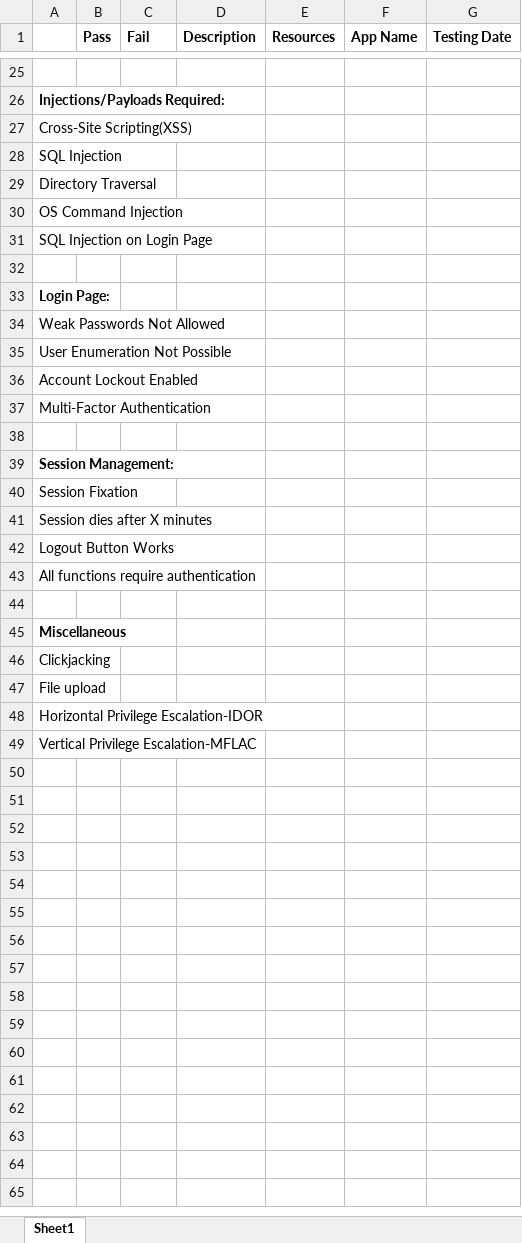
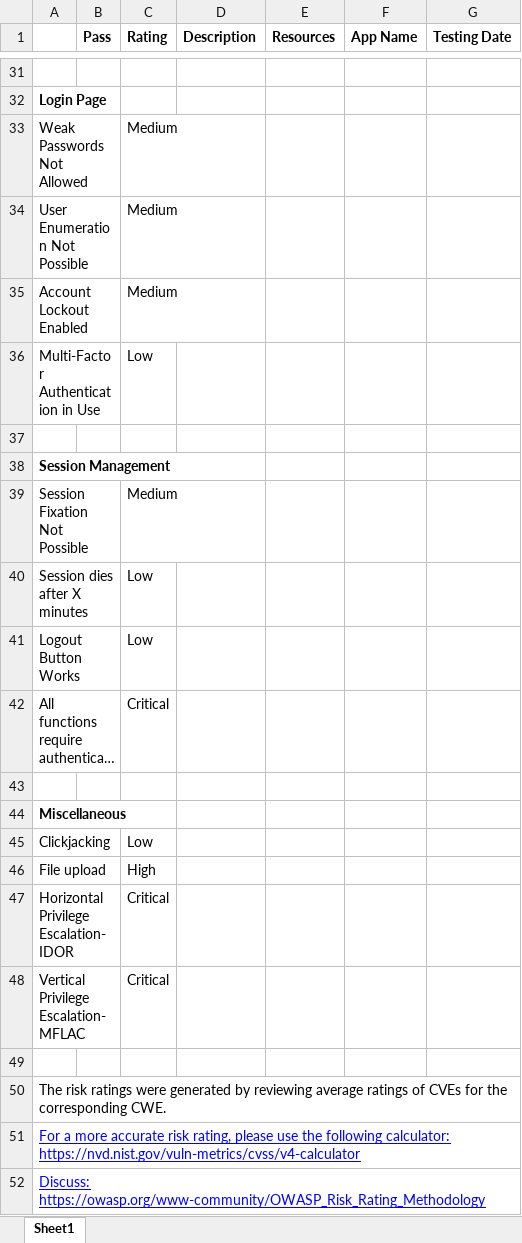
Before and after one commit to SchoolProjZS2025/SteeleCapstone2025, an Excel workbook: PracticumProjectChecklist.xlsx, sheet Sheet1, drawn as a sheet; only a part is shown, gaps mark what is left out; long unchanged cells end in …; values as stored, in another font and other column widths than the file's, no borders; charts and pictures not drawn; removed rows and columns are numbered as before the commit, all else as after; the diff covers the shown part only; the diff names each change by its address in the sheet, - before the commit and + after, or states it on an @@ line.

```diff
--- a/PracticumProjectChecklist.xlsx (sheet Sheet1)
+++ b/PracticumProjectChecklist.xlsx (sheet Sheet1)
-C1: Fail
+C1: Rating
-A32: Injections/Payloads Required:
+A32: Login Page
-row 27: Cross-Site Scripting(XSS)
-row 28: SQL Injection
-row 29: Directory Traversal
-row 30: OS Command Injection
-row 31: SQL Injection on Login Page
+row 33: Weak Passwords Not Allowed |  | Medium
+row 34: User Enumeration Not Possible |  | Medium
+row 35: Account Lockout Enabled |  | Medium
+row 36: Multi-Factor Authentication in Use |  | Low
-A38: Login Page:
+A38: Session Management
-row 34: Weak Passwords Not Allowed
-row 35: User Enumeration Not Possible
-row 36: Account Lockout Enabled
-row 37: Multi-Factor Authentication
-row 39: (empty)
+row 39: Session Fixation Not Possible |  | Medium
-row 39: Session Management:
-row 40: Session Fixation
-C40:C41 (Rating): (empty)
+C40:C41 (Rating): Low
-C42 (Rating): (empty)
+C42 (Rating): Critical
-C45 (Rating): (empty)
+C45 (Rating): Low
-C46 (Rating): (empty)
+C46 (Rating): High
-C47:C48 (Rating): (empty)
+C47:C48 (Rating): Critical
+row 49: (empty)
+row 50: The risk ratings were generated by reviewing average ratings of CVEs for the corresponding CWE.
+row 51: For a more accurate risk rating, please use the following calculator: https://nvd.nist.gov/vuln-metrics/cvss/v4-calculator
+row 52: Discuss: https://owasp.org/www-community/OWASP_Risk_Rating_Methodology
```
Also changed, not shown: 6 added rows and 31 edited cells elsewhere in this sheet, 3 other files.
